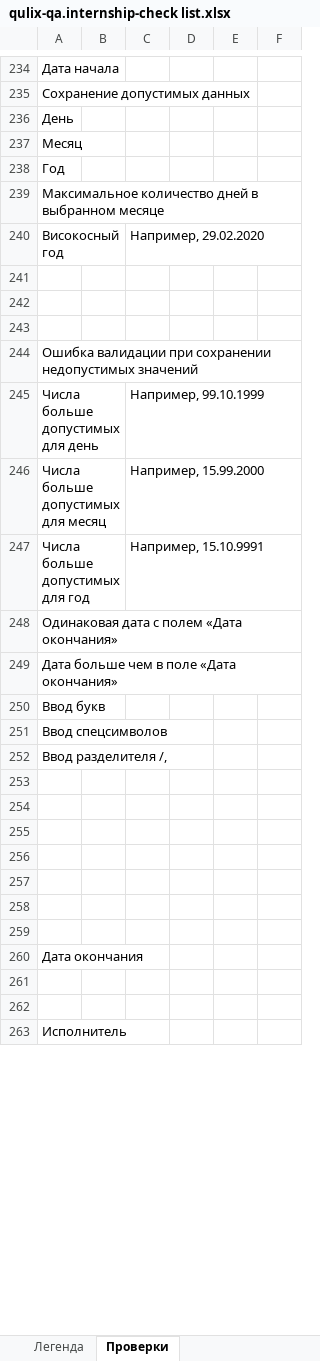
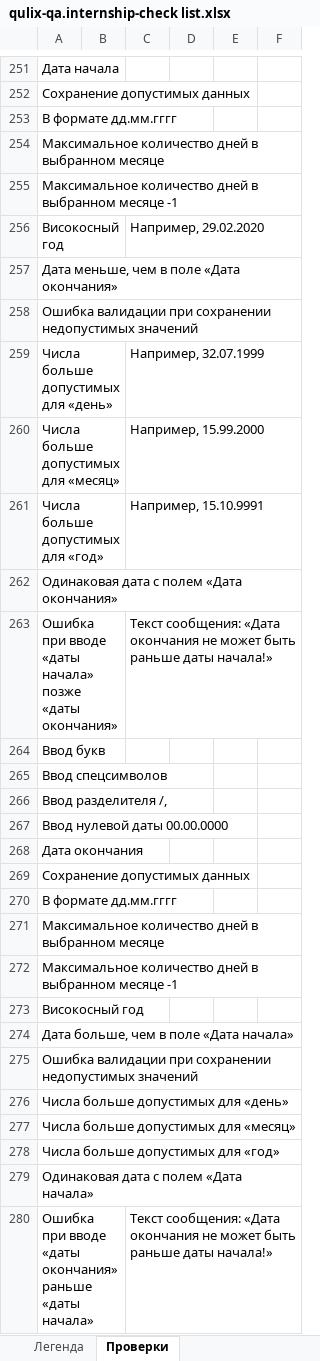
Before and after one commit to Nikomika/qa_samopodgotovka, an Excel workbook: qulix-qa.internship-check list.xlsx, sheet Проверки, drawn as a sheet; only a part is shown, gaps mark what is left out; the shorter side is filled out with more unchanged rows; values as stored, in another font and other column widths than the file's, no cell formats; removed rows and columns are numbered as before the commit, all else as after; the diff covers the shown part only; the diff names each change by its address in the sheet, - before the commit and + after, or states it on an @@ line.

```diff
--- a/qulix-qa.internship-check list.xlsx (sheet Проверки)
+++ b/qulix-qa.internship-check list.xlsx (sheet Проверки)
-A253: День
+A253: В формате дд.мм.гггг
-row 237: Месяц
-row 238: Год
+row 255: Максимальное количество дней в выбранном месяце -1
-A257: (empty)
+A257: Дата меньше, чем в поле «Дата окончания»
-row 242: (empty)
-row 243: (empty)
-A259: Числа больше допустимых для день
+A259: Числа больше допустимых для «день»
-C259: Например, 99.10.1999
+C259: Например, 32.07.1999
-A260: Числа больше допустимых для месяц
+A260: Числа больше допустимых для «месяц»
-A261: Числа больше допустимых для год
+A261: Числа больше допустимых для «год»
-row 249: Дата больше чем в поле «Дата окончания»
+row 263: Ошибка при вводе «даты начала» позже «даты окончания» |  | Текст сообщения: «Дата окончания не может быть раньше даты начала!»
-A267: (empty)
+A267: Ввод нулевой даты 00.00.0000
-row 254: (empty)
-row 255: (empty)
-row 256: (empty)
-row 257: (empty)
-row 258: (empty)
-row 259: (empty)
-A269: (empty)
+A269: Сохранение допустимых данных
-A270: (empty)
+A270: В формате дд.мм.гггг
+row 271: Максимальное количество дней в выбранном месяце
+row 272: Максимальное количество дней в выбранном месяце -1
+row 273: Високосный год
+row 274: Дата больше, чем в поле «Дата начала»
+row 275: Ошибка валидации при сохранении недопустимых значений
+row 276: Числа больше допустимых для «день»
+row 277: Числа больше допустимых для «месяц»
+row 278: Числа больше допустимых для «год»
+row 279: Одинаковая дата с полем «Дата начала»
+row 280: Ошибка при вводе «даты окончания» раньше «даты начала» |  | Текст сообщения: «Дата окончания не может быть раньше даты начала!»
```
Also changed, not shown: 260 added rows, 56 removed rows, 1 moved row and 123 edited cells elsewhere in this sheet, cell formats, 1 other file.
